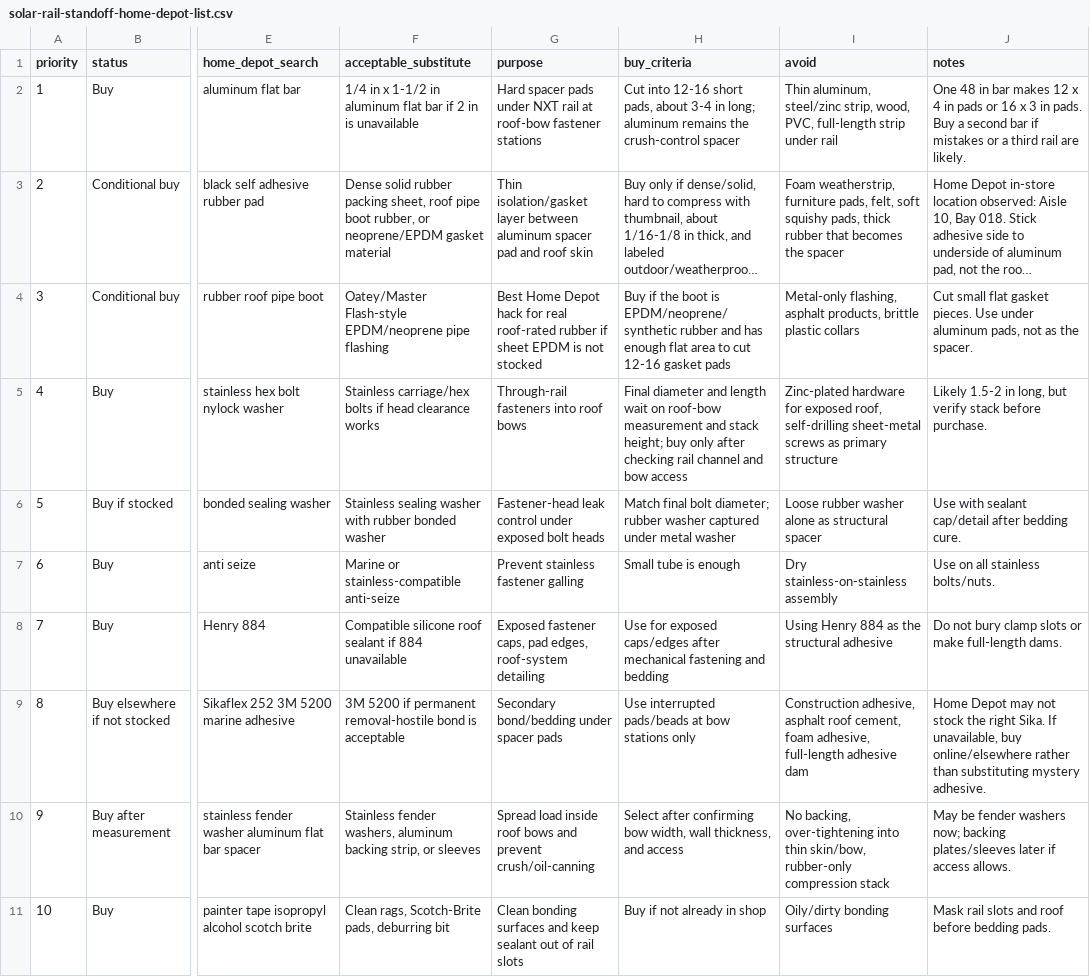
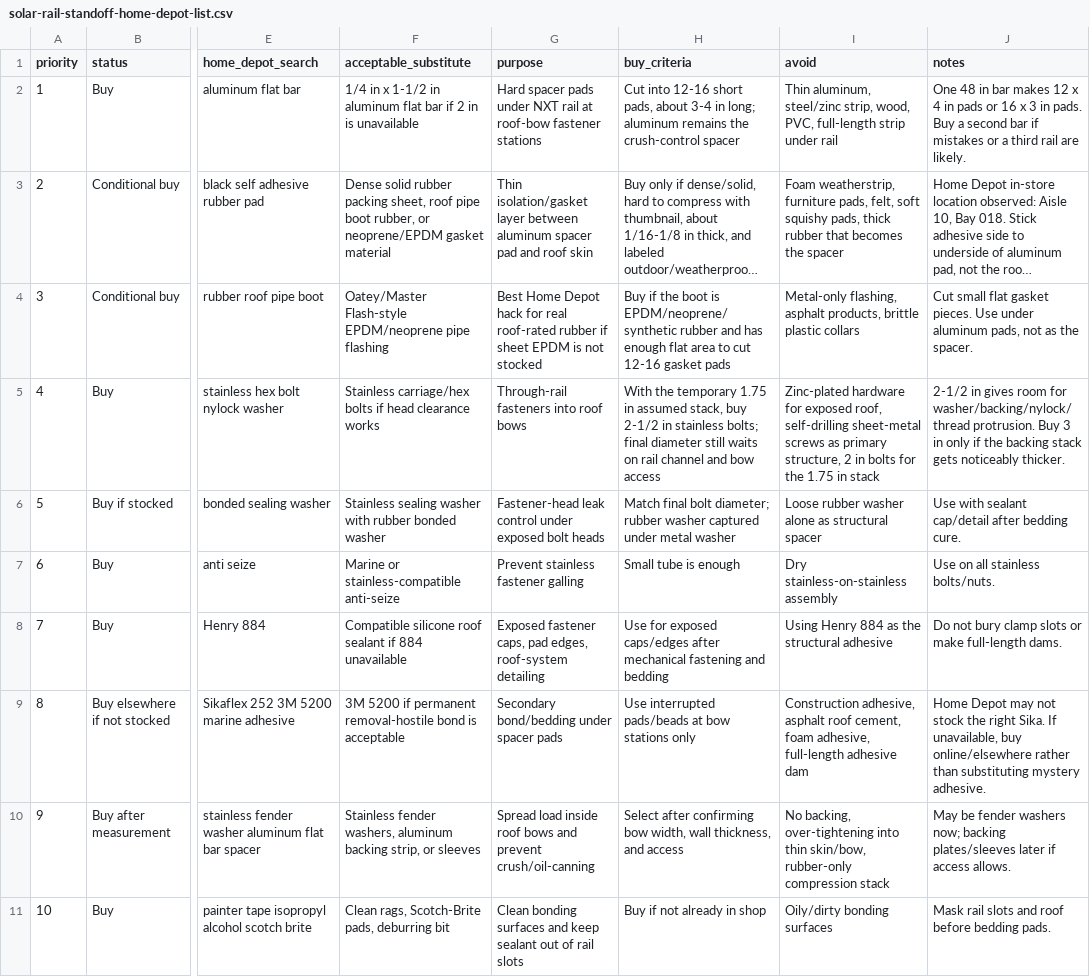
Before and after one commit to halbritt/trailer, a CSV file: docs/solar-rail-standoff-home-depot-list.csv, drawn as a sheet; only a part is shown, gaps mark what is left out; long unchanged cells end in …; the diff names each change by its address in the sheet, - before the commit and + after, or states it on an @@ line.

Commit message:
Assume rail standoff stack thickness

```diff
--- a/docs/solar-rail-standoff-home-depot-list.csv
+++ b/docs/solar-rail-standoff-home-depot-list.csv
-H5 (buy_criteria): Final diameter and length wait on roof-bow measurement and stack height; buy only after checking rail channel…
+H5 (buy_criteria): With the temporary 1.75 in assumed stack, buy 2-1/2 in stainless bolts; final diameter still waits on rail channel…
-I5 (avoid): …as primary structure
+I5 (avoid): …as primary structure, 2 in bolts for the 1.75 in stack
-J5 (notes): Likely 1.5-2 in long, but verify stack before purchase.
+J5 (notes): 2-1/2 in gives room for washer/backing/nylock/thread protrusion. Buy 3 in only if the backing stack gets noticeably thicker.
```
Also changed, not shown: 2 other files.
